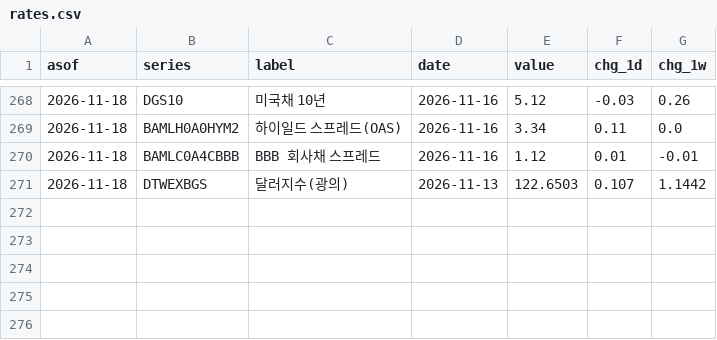
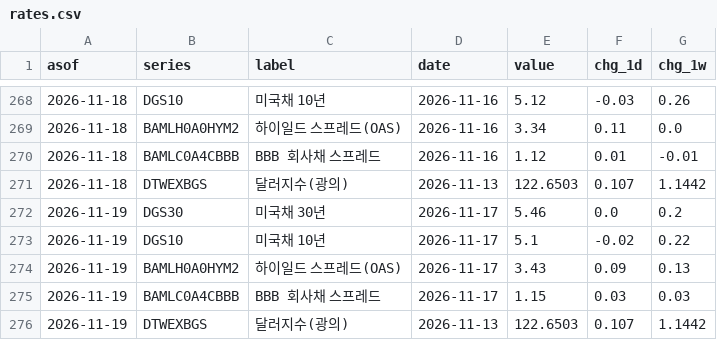
Before and after one commit to kmgod/ai-cycle-watch, a CSV file: out/rates.csv, drawn as a sheet; only a part is shown, gaps mark what is left out.

```diff
--- a/out/rates.csv
+++ b/out/rates.csv
@@ -271 +271,6 @@ asof,series,label,date,value,chg_1d,chg_1w
 2026-11-18,DTWEXBGS,달러지수(광의),2026-11-13,122.6503,0.107,1.1442
+2026-11-19,DGS30,미국채 30년,2026-11-17,5.46,0.0,0.2
+2026-11-19,DGS10,미국채 10년,2026-11-17,5.1,-0.02,0.22
+2026-11-19,BAMLH0A0HYM2,하이일드 스프레드(OAS),2026-11-17,3.43,0.09,0.13
+2026-11-19,BAMLC0A4CBBB,BBB 회사채 스프레드,2026-11-17,1.15,0.03,0.03
+2026-11-19,DTWEXBGS,달러지수(광의),2026-11-13,122.6503,0.107,1.1442
```
Also changed, not shown: 3 other files.
